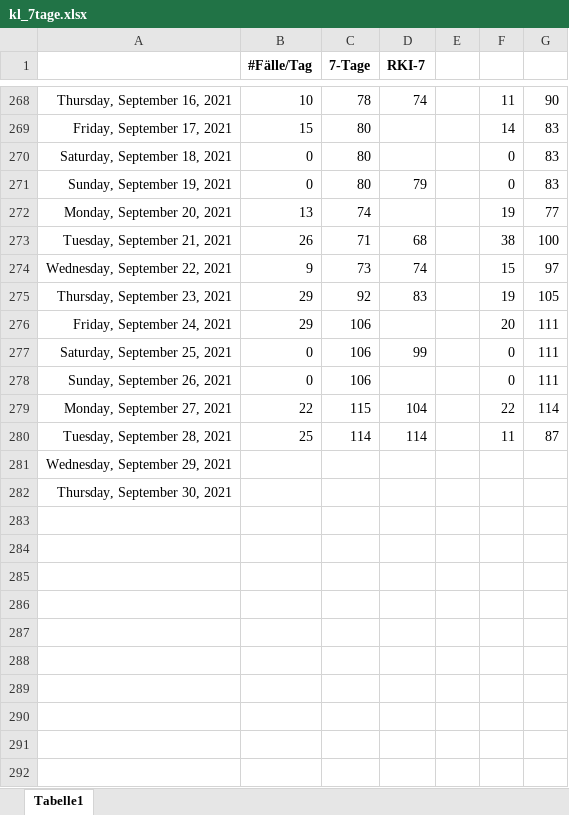
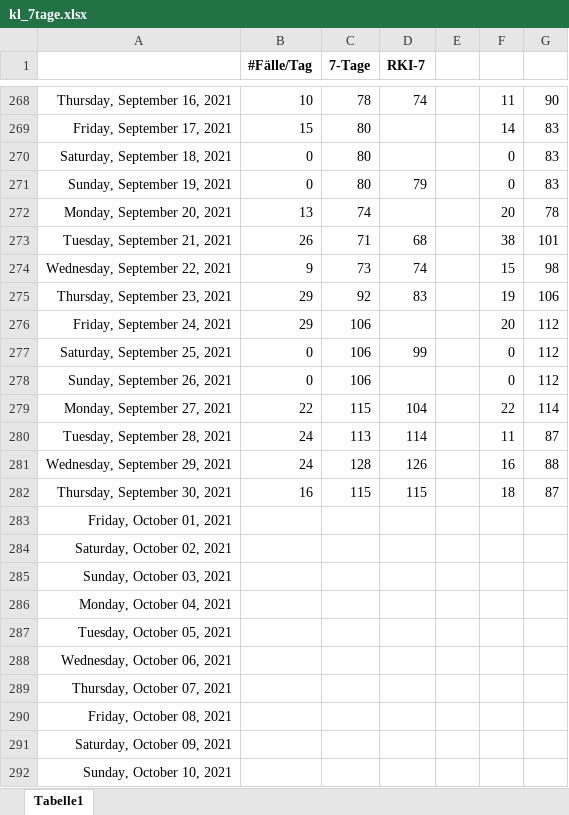
Before and after one commit to bbbkl/bk_shared, an Excel workbook: kl_7tage.xlsx, sheet Tabelle1, drawn as a sheet; only a part is shown, gaps mark what is left out; values as stored, in another font and other column widths than the file's, no borders; charts and pictures not drawn; the diff names each change by its address in the sheet, - before the commit and + after, or states it on an @@ line.

```diff
--- a/kl_7tage.xlsx (sheet Tabelle1)
+++ b/kl_7tage.xlsx (sheet Tabelle1)
-F272: 19
+F272: 20
-G272: 77
+G272: 78
-G273: 100
+G273: 101
-G274: 97
+G274: 98
-G275: 105
+G275: 106
-G276:G278: 111
+G276:G278: 112
-B280 (#Fälle/Tag): 25
+B280 (#Fälle/Tag): 24
-C280 (7-Tage): 114
+C280 (7-Tage): 113
-B281 (#Fälle/Tag): (empty)
+B281 (#Fälle/Tag): 24
-C281 (7-Tage): (empty)
+C281 (7-Tage): 128
-D281 (RKI-7): (empty)
+D281 (RKI-7): 126
-F281: (empty)
+F281: 16
-G281: (empty)
+G281: 88
-B282 (#Fälle/Tag): (empty)
+B282 (#Fälle/Tag): 16
-C282 (7-Tage): (empty)
+C282 (7-Tage): 115
-D282 (RKI-7): (empty)
+D282 (RKI-7): 115
-F282: (empty)
+F282: 18
-G282: (empty)
+G282: 87
+row 283: Friday, October 01, 2021
+row 284: Saturday, October 02, 2021
+row 285: Sunday, October 03, 2021
+row 286: Monday, October 04, 2021
+row 287: Tuesday, October 05, 2021
+row 288: Wednesday, October 06, 2021
+row 289: Thursday, October 07, 2021
+row 290: Friday, October 08, 2021
+row 291: Saturday, October 09, 2021
+row 292: Sunday, October 10, 2021
```
Also changed, not shown: charts or pictures, 1 other file.
